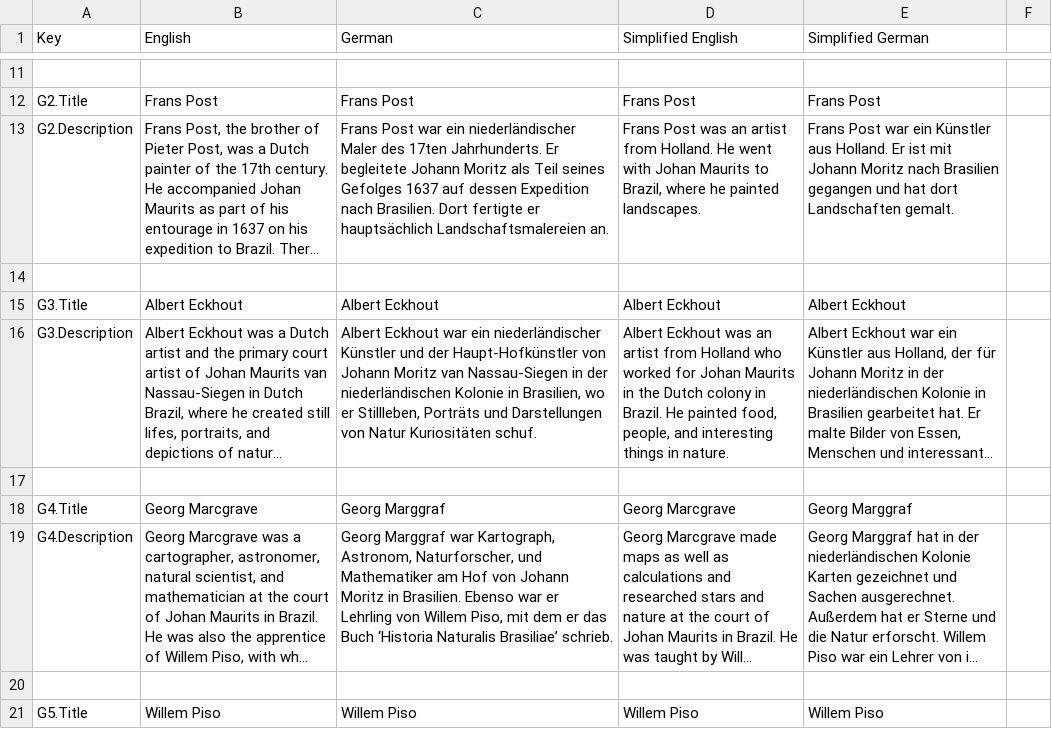
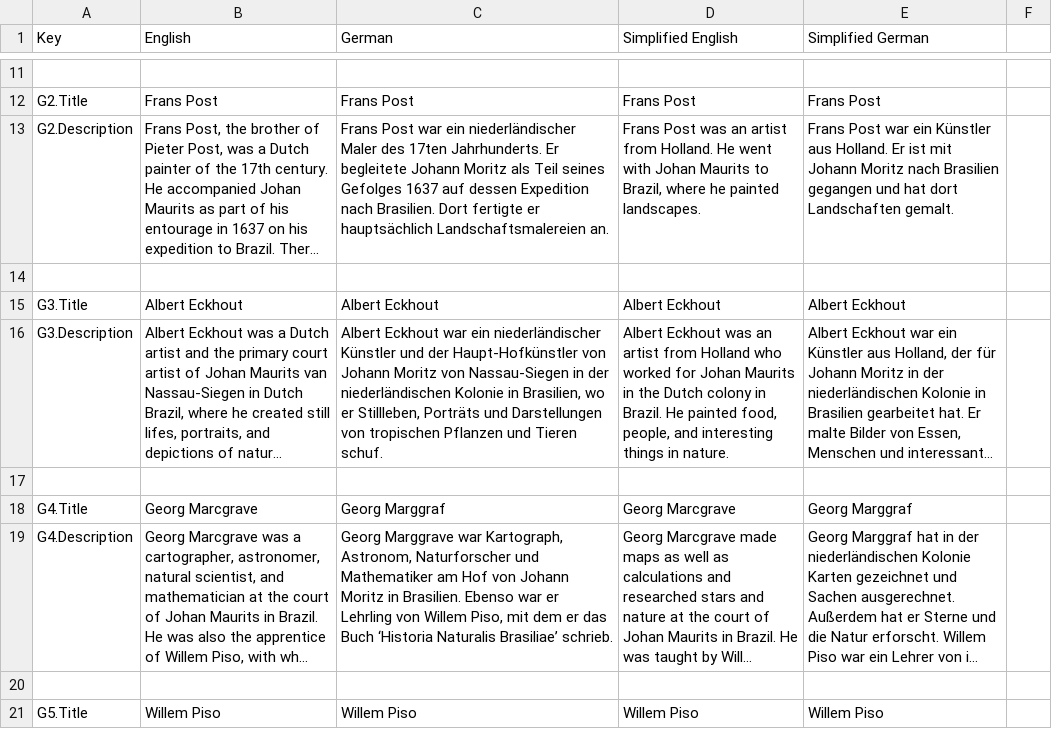
Before and after one commit to JeldrikGaal/SLM, a CSV file: Assets/SimpleLocalization/Resources/Localization/MG 1.csv, drawn as a sheet; only a part is shown, gaps mark what is left out; long unchanged cells end in …; the diff covers the shown part only; the diff names each change by its address in the sheet, - before the commit and + after, or states it on an @@ line.

```diff
--- a/Assets/SimpleLocalization/Resources/Localization/MG 1.csv
+++ b/Assets/SimpleLocalization/Resources/Localization/MG 1.csv
-C16 (German): …Johann Moritz van Nassau-Siegen in der niederländischen Kolonie in Brasilien, wo er Stillleben, Porträts und Darstellungen von Natur Kuriositäten schuf.
+C16 (German): …Johann Moritz von Nassau-Siegen in der niederländischen Kolonie in Brasilien, wo er Stillleben, Porträts und Darstellungen von tropischen Pflanzen und Tieren schuf.
-C19 (German): Georg Marggraf war Kartograph, Astronom, Naturforscher, und Mathematiker…
+C19 (German): Georg Marggrave war Kartograph, Astronom, Naturforscher und Mathematiker…
```
Also changed, not shown: 7 added rows and 28 edited cells elsewhere in this file, 9 other files.
